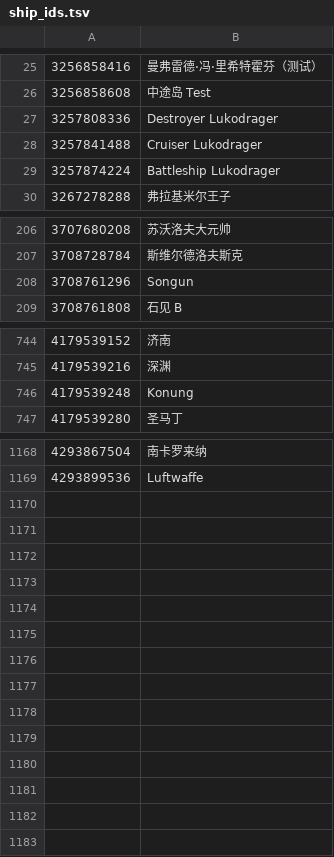
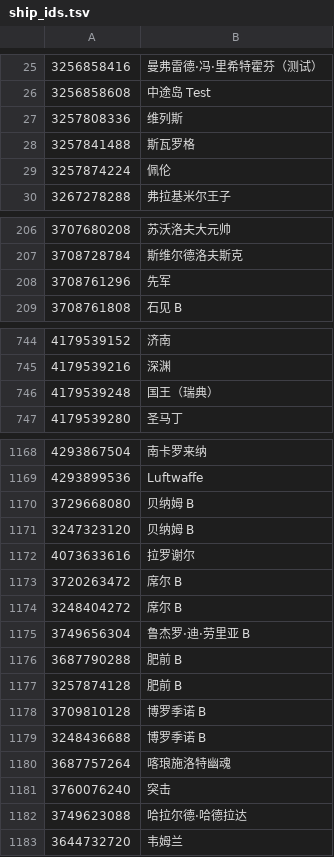
Before and after one commit to kasdals/Korabli-chatrans, a TSV file: chatrans/ship_ids.tsv, drawn as a sheet; only a part is shown, gaps mark what is left out; the diff covers the shown part only.

Commit message:
feat(ships): fill numeric IDs for 26.11 ships from game data
- extract_ship_ids.py: pull ShipParamsId from res_unpack/content/split/<ver>/Ship/*.json (top-level id), 1179 ships, zero duplicates
- ship_index.tsv: regenerated from the 26.11 client, +35 entries (La Rochelle, North Dakota, Haanko, PWSC105-111, ...)
- ship_ids.tsv: 1179 entries; new ships now resolve through the index mapping, so the player-list ShipParamsId path works too
- ship_names.tsv: drop 'Disabled:' placeholder names (unreleased ships)
- tests: Konung resolves to 国王（瑞典） now; new ships assert numeric IDs

```diff
--- a/chatrans/ship_ids.tsv
+++ b/chatrans/ship_ids.tsv
@@ -26,5 +26,5 @@
 3256858608	中途岛 Test
-3257808336	Destroyer Lukodrager
-3257841488	Cruiser Lukodrager
-3257874224	Battleship Lukodrager
+3257808336	维列斯
+3257841488	斯瓦罗格
+3257874224	佩伦
 3267278288	弗拉基米尔王子
@@ -207,3 +207,3 @@
 3708728784	斯维尔德洛夫斯克
-3708761296	Songun
+3708761296	先军
 3708761808	石见 B
@@ -745,3 +745,3 @@
 4179539216	深渊
-4179539248	Konung
+4179539248	国王（瑞典）
 4179539280	圣马丁
@@ -1169 +1169,15 @@
 4293899536	Luftwaffe
+3729668080	贝纳姆 B
+3247323120	贝纳姆 B
+4073633616	拉罗谢尔
+3720263472	席尔 B
+3248404272	席尔 B
+3749656304	鲁杰罗·迪·劳里亚 B
+3687790288	肥前 B
+3257874128	肥前 B
+3709810128	博罗季诺 B
+3248436688	博罗季诺 B
+3687757264	喀琅施洛特幽魂
+3760076240	突击
+3749623088	哈拉尔德·哈德拉达
+3644732720	韦姆兰
```
Also changed, not shown: 8 edited cells elsewhere in this file, chatrans/ship_index.tsv, chatrans/ship_names.tsv, 3 other files.
